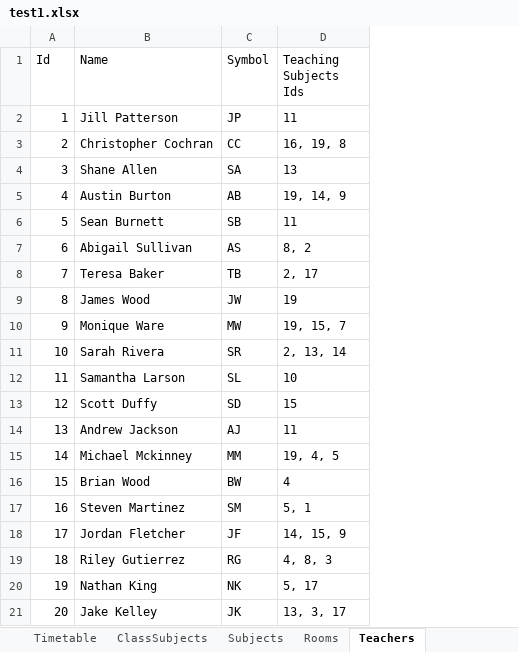
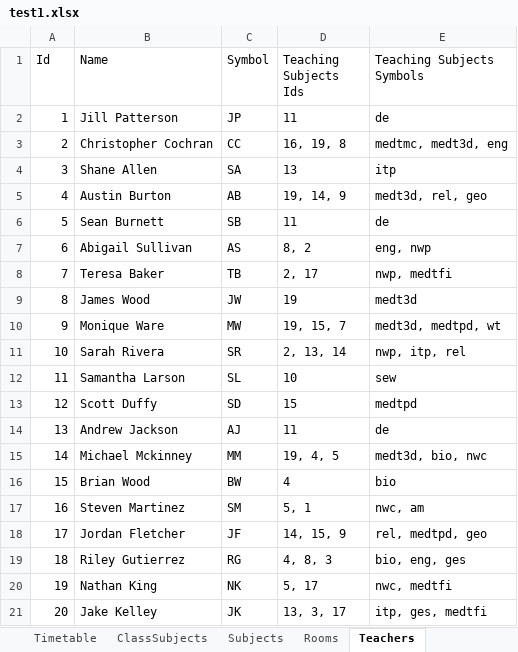
Before and after one commit to Lucaa0312/LeoPlaner, an Excel workbook: leo-planer/src/files/excelFiles/export/test1.xlsx, sheet Teachers, drawn as a sheet; values as stored, in another font and other column widths than the file's, no borders; the diff names each change by its address in the sheet, - before the commit and + after, or states it on an @@ line.

```diff
--- a/leo-planer/src/files/excelFiles/export/test1.xlsx (sheet Teachers)
+++ b/leo-planer/src/files/excelFiles/export/test1.xlsx (sheet Teachers)
+column E (Teaching Subjects Symbols), rows 2-21: de | medtmc, medt3d, eng | itp | medt3d, rel, geo | de | eng, nwp | nwp, medtfi | medt3d | medt3d, medtpd, wt | nwp, itp, rel | sew | medtpd | de | medt3d, bio, nwc | bio | nwc, am | rel, medtpd, geo | bio, eng, ges | nwc, medtfi | itp, ges, medtfi
```
Also changed, not shown: sheet ClassSubjects, sheet Timetable, 8 other files.
